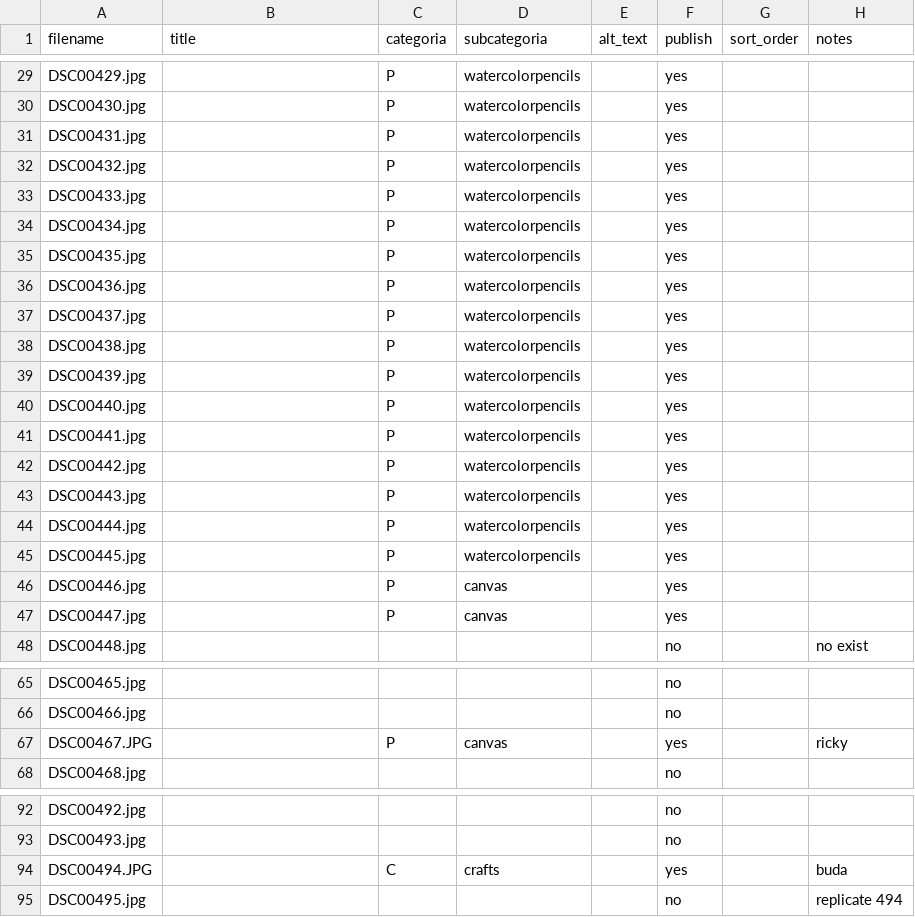
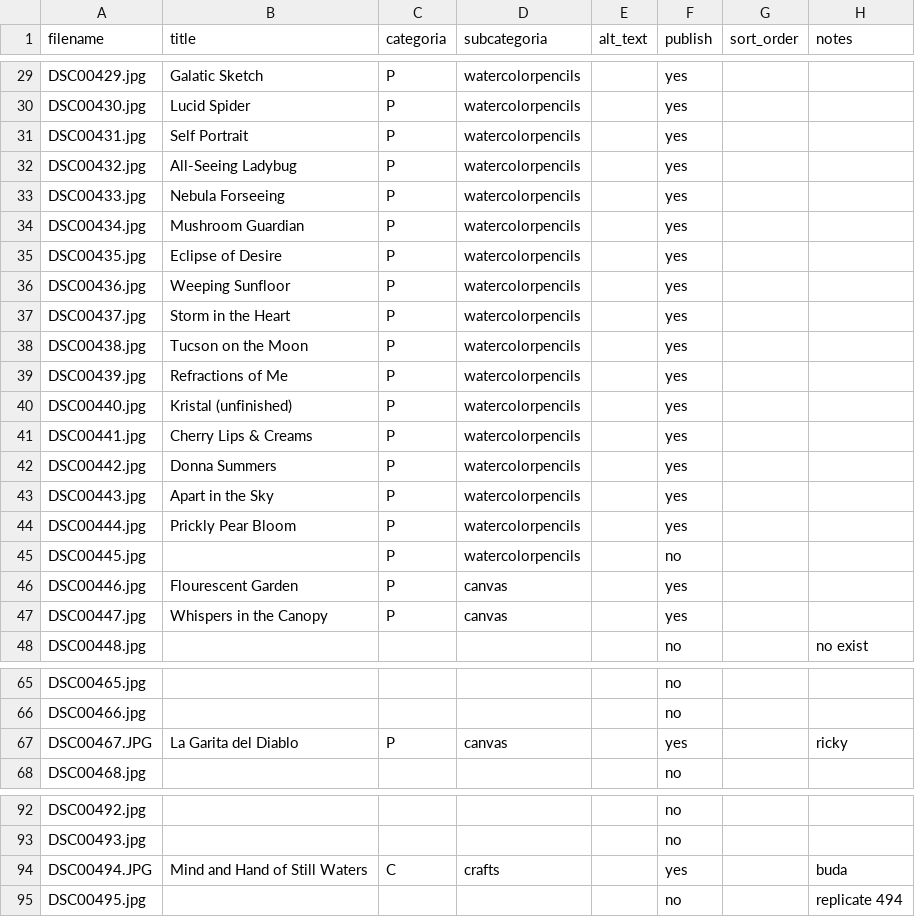
Before and after one commit to DavidPaeres/art-of-syd, a CSV file: images/imagesManifest.csv, drawn as a sheet; only a part is shown, gaps mark what is left out; the diff covers the shown part only; the diff names each change by its address in the sheet, - before the commit and + after, or states it on an @@ line.

```diff
--- a/images/imagesManifest.csv
+++ b/images/imagesManifest.csv
-B29 (title): (empty)
+B29 (title): Galatic Sketch
-B30 (title): (empty)
+B30 (title): Lucid Spider
-B31 (title): (empty)
+B31 (title): Self Portrait
-B32 (title): (empty)
+B32 (title): All-Seeing Ladybug
-B33 (title): (empty)
+B33 (title): Nebula Forseeing
-B34 (title): (empty)
+B34 (title): Mushroom Guardian
-B35 (title): (empty)
+B35 (title): Eclipse of Desire
-B36 (title): (empty)
+B36 (title): Weeping Sunfloor
-B37 (title): (empty)
+B37 (title): Storm in the Heart
-B38 (title): (empty)
+B38 (title): Tucson on the Moon
-B39 (title): (empty)
+B39 (title): Refractions of Me
-B40 (title): (empty)
+B40 (title): Kristal (unfinished)
-B41 (title): (empty)
+B41 (title): Cherry Lips & Creams
-B42 (title): (empty)
+B42 (title): Donna Summers
-B43 (title): (empty)
+B43 (title): Apart in the Sky
-B44 (title): (empty)
+B44 (title): Prickly Pear Bloom
-F45 (publish): yes
+F45 (publish): no
-B46 (title): (empty)
+B46 (title): Flourescent Garden
-B47 (title): (empty)
+B47 (title): Whispers in the Canopy
-B67 (title): (empty)
+B67 (title): La Garita del Diablo
-B94 (title): (empty)
+B94 (title): Mind and Hand of Still Waters
```
Also changed, not shown: 32 edited cells elsewhere in this file, 2 other files.
